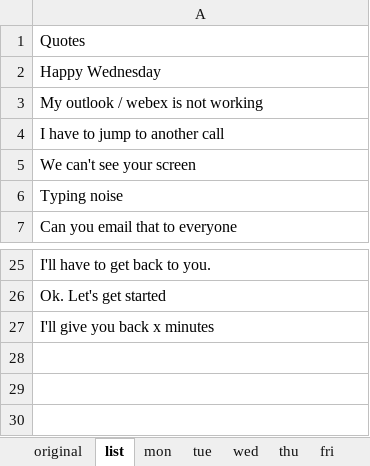
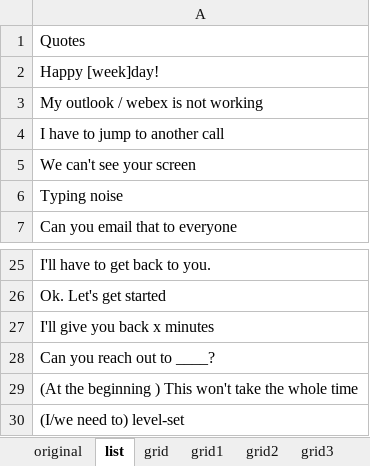
Before and after one commit to CharlieCulp/conference-call-bingo, an Excel workbook: BINGO_cc.xlsx, sheet list, drawn as a sheet; only a part is shown, gaps mark what is left out; values as stored, in another font and other column widths than the file's, no borders; the diff names each change by its address in the sheet, - before the commit and + after, or states it on an @@ line.

```diff
--- a/BINGO_cc.xlsx (sheet list)
+++ b/BINGO_cc.xlsx (sheet list)
@@ sheet tab hidden: mon @@
@@ sheet tab hidden: tue @@
@@ sheet tab hidden: wed @@
@@ sheet tab hidden: thu @@
@@ sheet tab hidden: fri @@
+sheet tab: grid2
+sheet tab: grid3
-A2: Happy Wednesday
+A2: Happy [week]day!
+row 28: Can you reach out to ____?
+row 29: (At the beginning ) This won't take the whole time
+row 30: (I/we need to) level-set
```
Also changed, not shown: sheet original, other sheet tabs.
